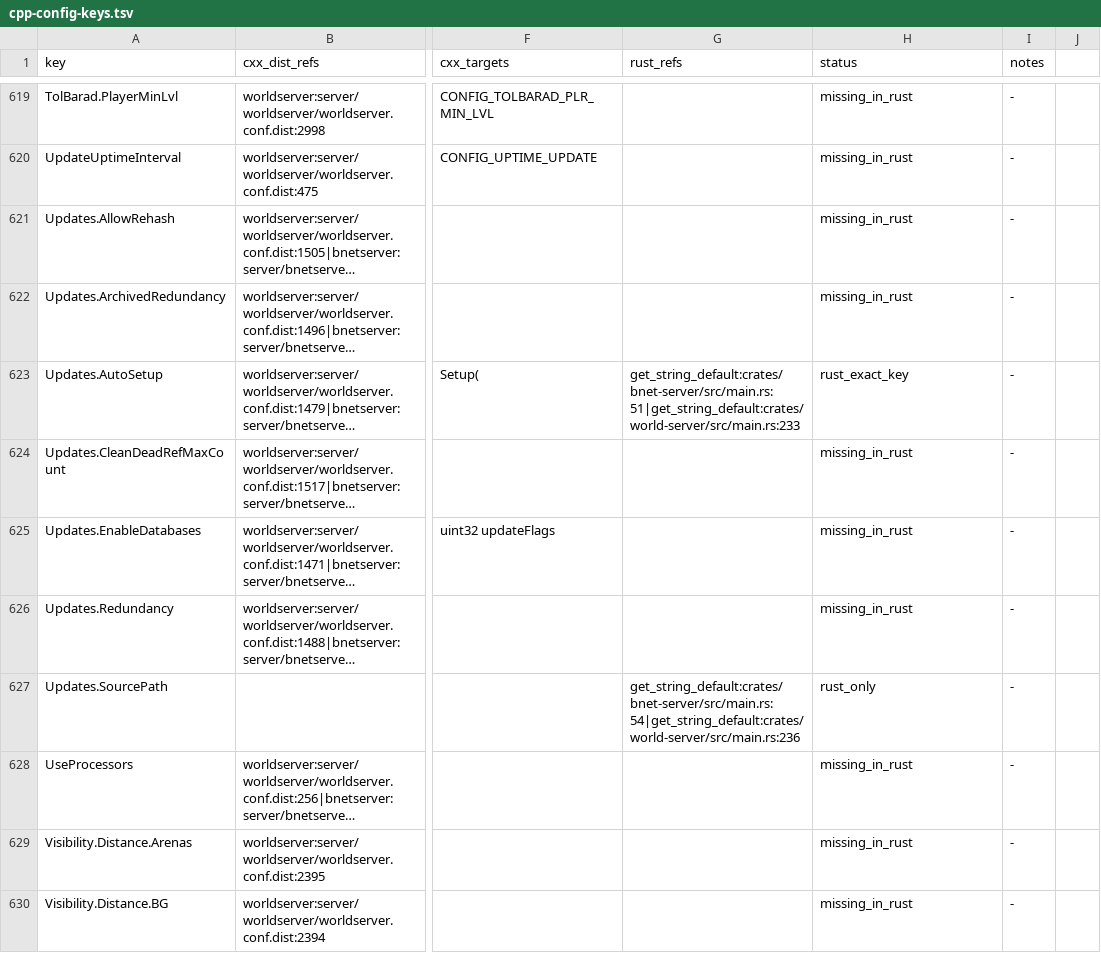
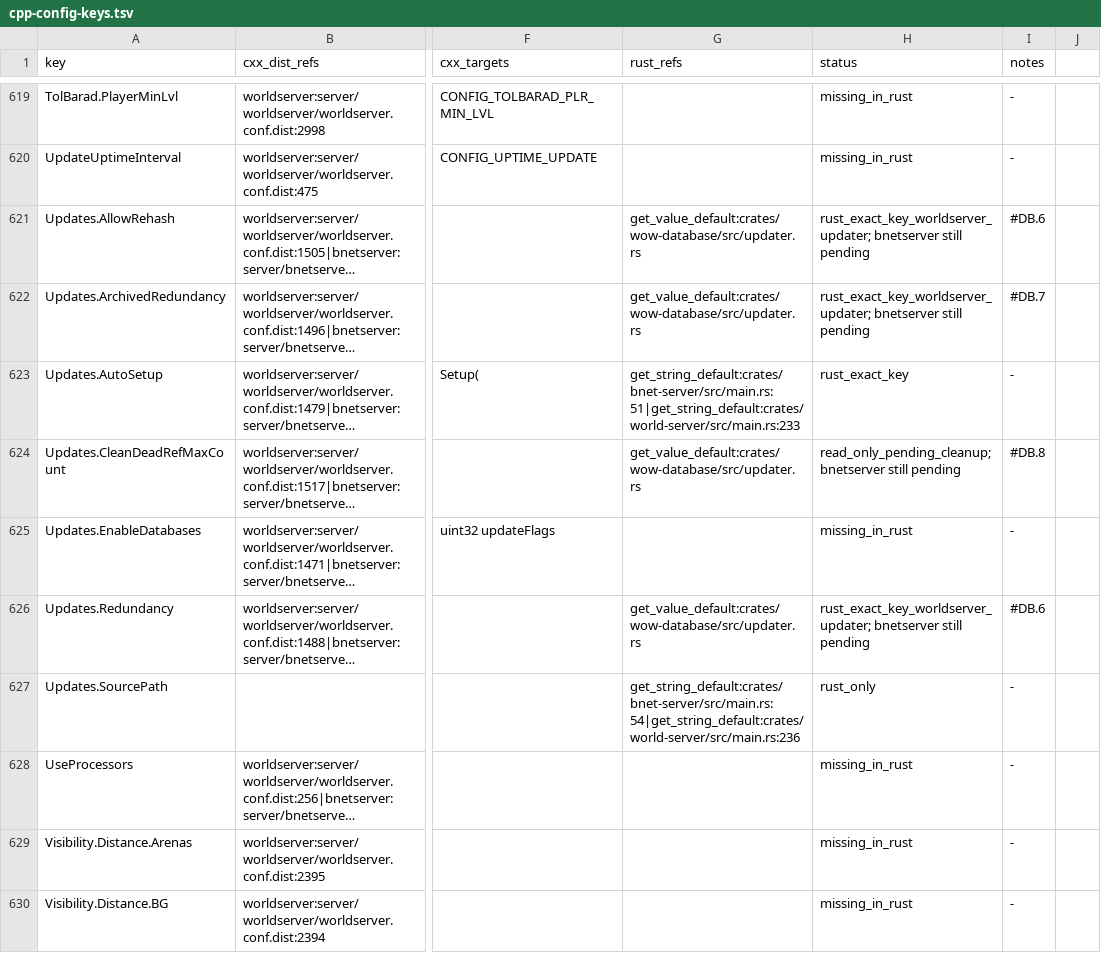
Before and after one commit to alseif0x/rustycore, a TSV file: docs/migration/inventory/cpp-config-keys.tsv, drawn as a sheet; only a part is shown, gaps mark what is left out; long unchanged cells end in …; the diff names each change by its address in the sheet, - before the commit and + after, or states it on an @@ line.

Commit message:
Honor DB updater redundancy config gates

```diff
--- a/docs/migration/inventory/cpp-config-keys.tsv
+++ b/docs/migration/inventory/cpp-config-keys.tsv
-G621:G622 (rust_refs): (empty)
+G621:G622 (rust_refs): get_value_default:crates/wow-database/src/updater.rs
-H621:H622 (status): missing_in_rust
+H621:H622 (status): rust_exact_key_worldserver_updater; bnetserver still pending
-I621 (notes): -
+I621 (notes): #DB.6
-I622 (notes): -
+I622 (notes): #DB.7
-G624 (rust_refs): (empty)
+G624 (rust_refs): get_value_default:crates/wow-database/src/updater.rs
-H624 (status): missing_in_rust
+H624 (status): read_only_pending_cleanup; bnetserver still pending
-I624 (notes): -
+I624 (notes): #DB.8
-G626 (rust_refs): (empty)
+G626 (rust_refs): get_value_default:crates/wow-database/src/updater.rs
-H626 (status): missing_in_rust
+H626 (status): rust_exact_key_worldserver_updater; bnetserver still pending
-I626 (notes): -
+I626 (notes): #DB.6
```
Also changed, not shown: 2 other files.
